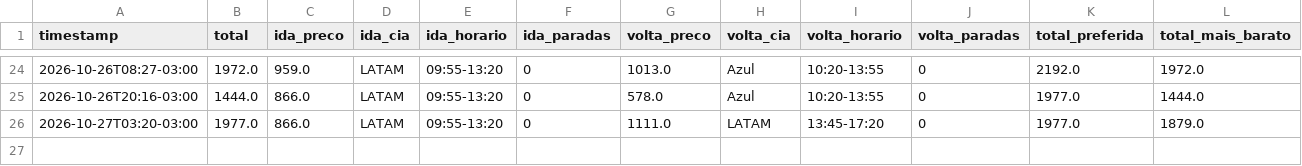
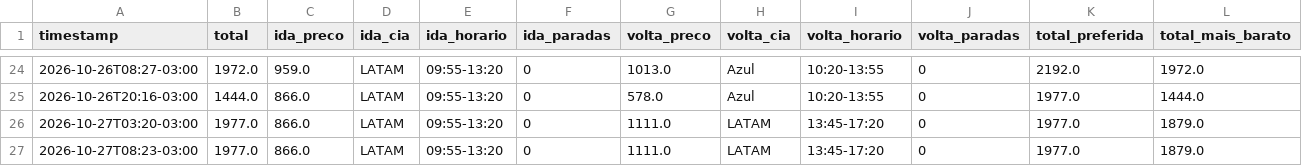
Before and after one commit to ronygt18/monitor-voo, a CSV file: data/cgh-nat-2027-02-18.csv, drawn as a sheet; only a part is shown, gaps mark what is left out; rows hold the shown columns only; the diff names each change by its address in the sheet, - before the commit and + after, or states it on an @@ line.

Commit message:
preços 2026-10-27_1123

```diff
--- a/data/cgh-nat-2027-02-18.csv
+++ b/data/cgh-nat-2027-02-18.csv
+row 27: 2026-10-27T08:23-03:00 | 1977.0 | 866.0 | LATAM | 09:55-13:20 | 0 | 1111.0 | LATAM | 13:45-17:20 | 0 | 1977.0 | 1879.0
```
